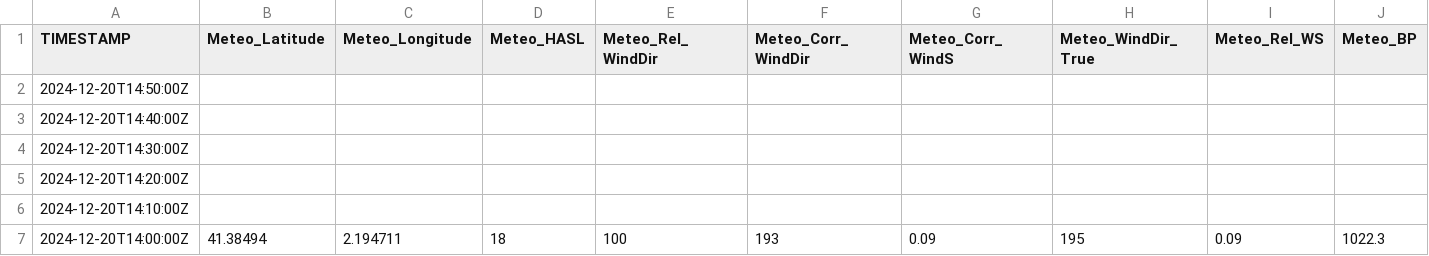
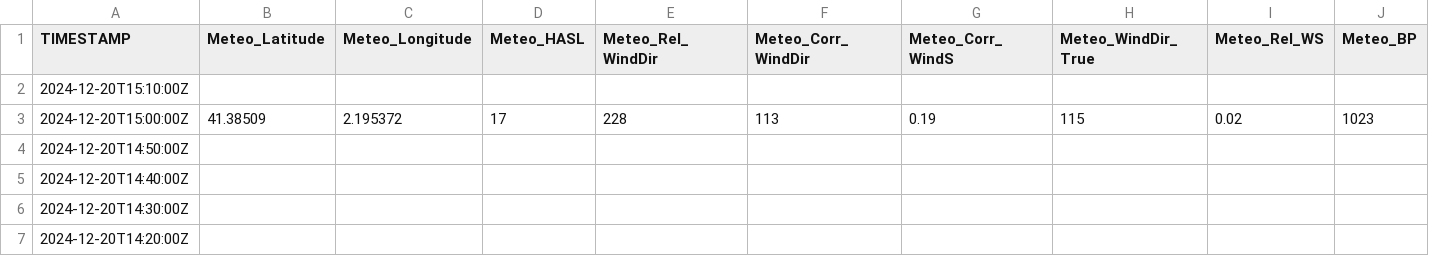
Before and after one commit to ICATMAR/BuoyData, a CSV file: Somorrostro/csv/BuoySomorrostro_2024_12.csv, drawn as a sheet; only a part is shown; the shorter side is filled out with more unchanged rows; rows hold the shown columns only; the diff names each change by its address in the sheet, - before the commit and + after, or states it on an @@ line.

Commit message:
Data update

```diff
--- a/Somorrostro/csv/BuoySomorrostro_2024_12.csv
+++ b/Somorrostro/csv/BuoySomorrostro_2024_12.csv
+row 2: 2024-12-20T15:10:00Z
+row 3: 2024-12-20T15:00:00Z | 41.38509 | 2.195372 | 17 | 228 | 113 | 0.19 | 115 | 0.02 | 1023
```
